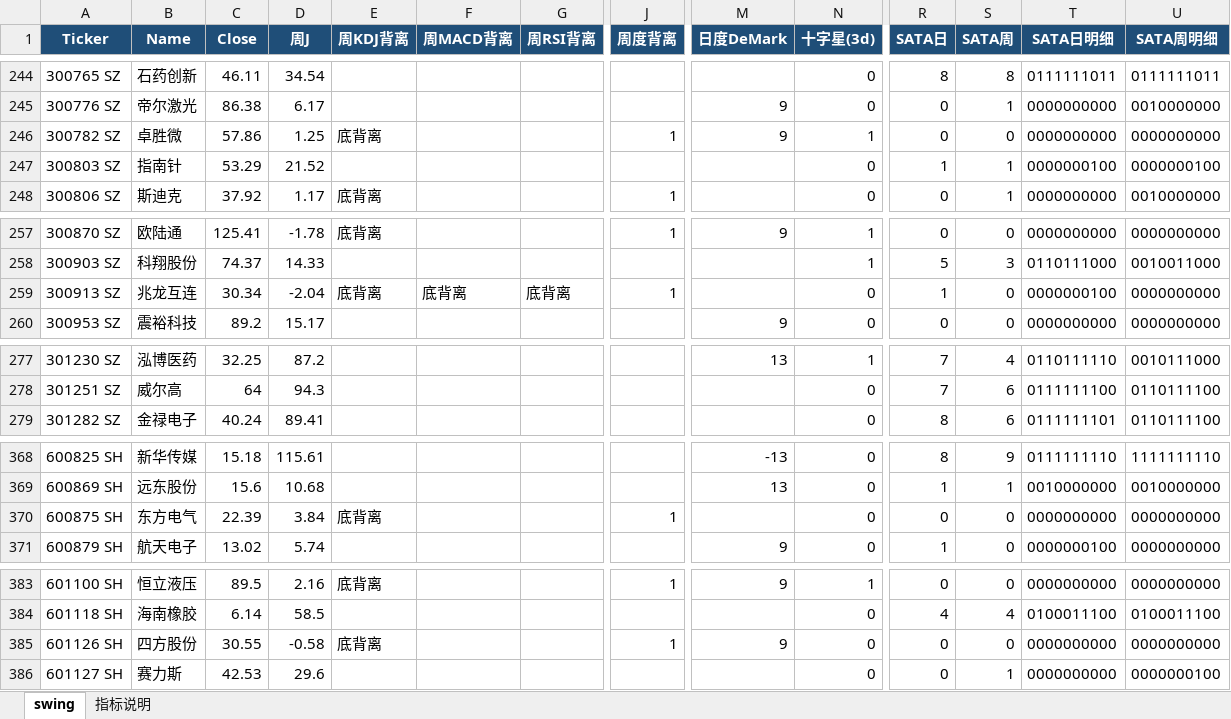
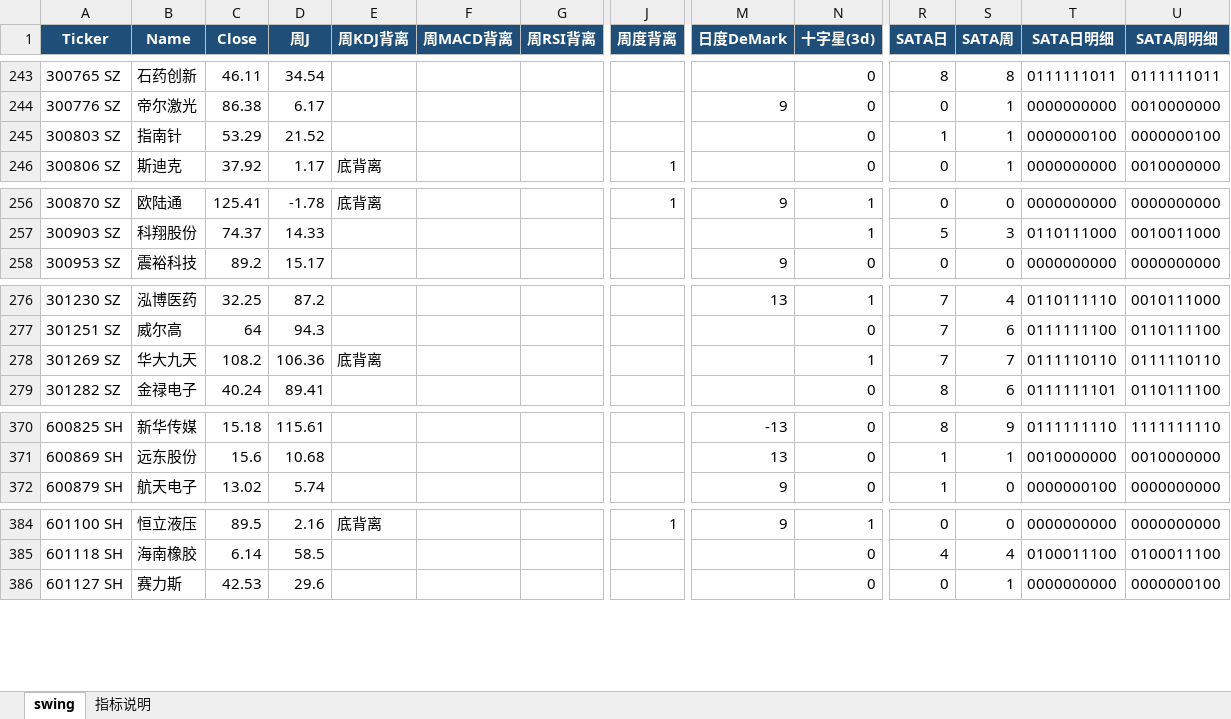
Before and after one commit to jibom/swing-pattern, an Excel workbook: A_Swing_Pattern.xlsx, sheet swing, drawn as a sheet; only a part is shown, gaps mark what is left out; values as stored, in another font and other column widths than the file's, no borders; removed rows and columns are numbered as before the commit, all else as after; rows hold the shown columns only; the diff covers the shown part only; the diff names each change by its address in the sheet, - before the commit and + after, or states it on an @@ line.

```diff
--- a/A_Swing_Pattern.xlsx (sheet swing)
+++ b/A_Swing_Pattern.xlsx (sheet swing)
-row 246: 300782 SZ | 卓胜微 | 57.86 | 1.25 | 底背离 |  |  | 1 | 9 | 1 | 0 | 0 | 0000000000 | 0000000000
-row 259: 300913 SZ | 兆龙互连 | 30.34 | -2.04 | 底背离 | 底背离 | 底背离 | 1 |  | 0 | 1 | 0 | 0000000100 | 0000000000
+row 278: 301269 SZ | 华大九天 | 108.2 | 106.36 | 底背离 |  |  |  |  | 1 | 7 | 7 | 0111110110 | 0111110110
-row 370: 600875 SH | 东方电气 | 22.39 | 3.84 | 底背离 |  |  | 1 |  | 0 | 0 | 0 | 0000000000 | 0000000000
-row 385: 601126 SH | 四方股份 | 30.55 | -0.58 | 底背离 |  |  | 1 | 9 | 0 | 0 | 0 | 0000000000 | 0000000000
```
Also changed, not shown: 9 added rows and 6 removed rows elsewhere in this sheet, ETF_Swing_Pattern.xlsx, HK_Swing_Pattern.xlsx, 1 other file.
